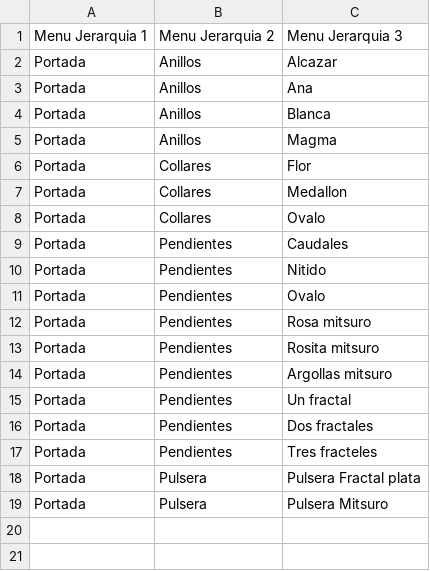
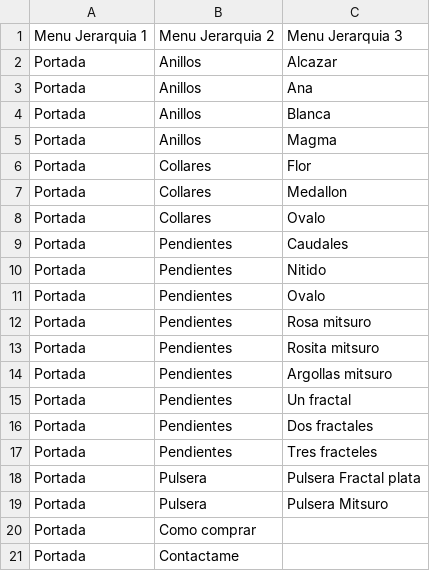
Before and after one commit to deliavergara/delia-vergara-studio, a CSV file: public/lovable-uploads/Menu.csv, drawn as a sheet.

Commit message:
added contactame to menu

```diff
--- a/public/lovable-uploads/Menu.csv
+++ b/public/lovable-uploads/Menu.csv
@@ -19 +19,3 @@ Portada,Pulsera,Pulsera Fractal plata
 Portada,Pulsera,Pulsera Mitsuro
+Portada,Como comprar
+Portada,Contactame
```
